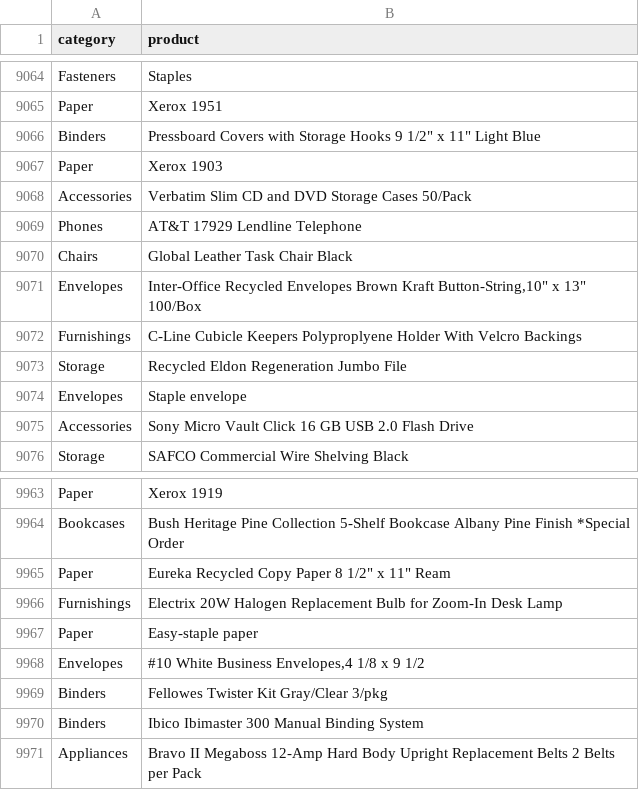
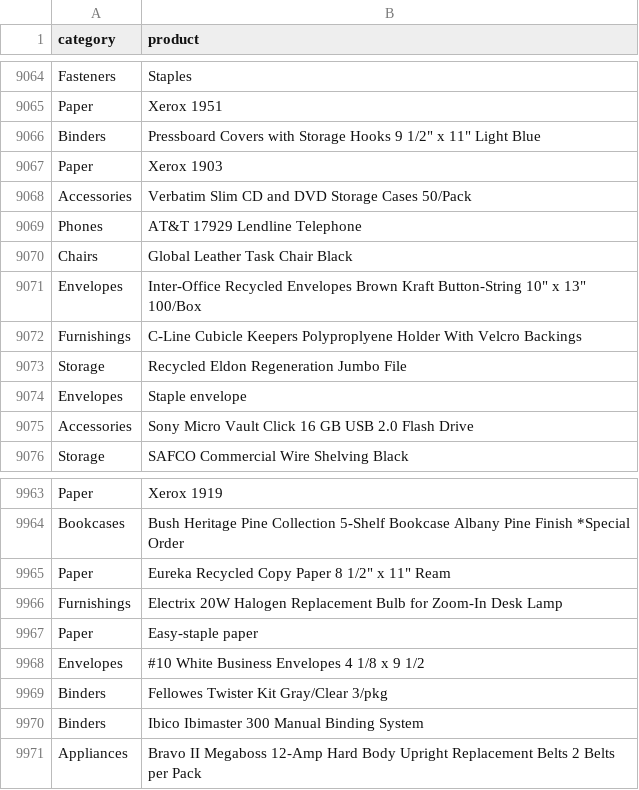
Before and after one commit to OldTramp/EventProducer, a CSV file: src/main/resources/products.csv, drawn as a sheet; only a part is shown, gaps mark what is left out; the diff covers the shown part only.

```diff
--- a/src/main/resources/products.csv
+++ b/src/main/resources/products.csv
@@ -9070,3 +9070,3 @@ Phones,AT&T 17929 Lendline Telephone
 Chairs,"Global Leather Task Chair Black"
-Envelopes,"Inter-Office Recycled Envelopes Brown Kraft Button-String,10"" x 13""  100/Box"
+Envelopes,"Inter-Office Recycled Envelopes Brown Kraft Button-String 10"" x 13""  100/Box"
 Furnishings,C-Line Cubicle Keepers Polyproplyene Holder With Velcro Backings
@@ -9967,3 +9967,3 @@ Furnishings,Electrix 20W Halogen Replacement Bulb for Zoom-In Desk Lamp
 Paper,Easy-staple paper
-Envelopes,"#10 White Business Envelopes,4 1/8 x 9 1/2"
+Envelopes,"#10 White Business Envelopes 4 1/8 x 9 1/2"
 Binders,"Fellowes Twister Kit Gray/Clear 3/pkg"
```
Also changed, not shown: 10 edited cells elsewhere in this file.
